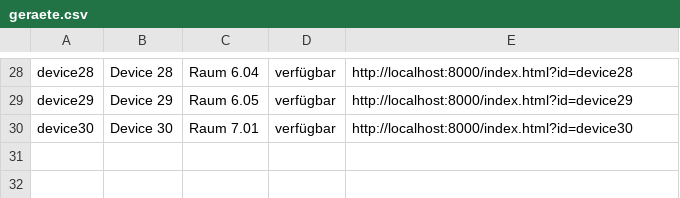
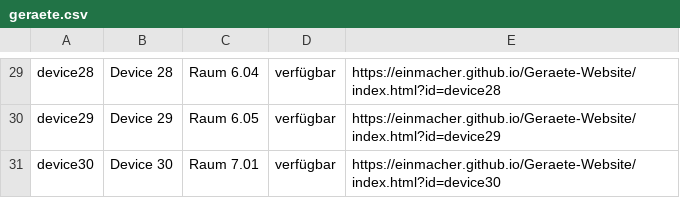
Before and after one commit to EinMacher/Geraete-Website, a CSV file: geraete.csv, drawn as a sheet; only a part is shown, gaps mark what is left out; addresses are those after the commit; the diff covers the shown part only; the diff names each change by its address in the sheet, - before the commit and + after, or states it on an @@ line.

```diff
--- a/geraete.csv
+++ b/geraete.csv
-E29: http://localhost:8000/index.html?id=device28
+E29: https://einmacher.github.io/Geraete-Website/index.html?id=device28
-E30: http://localhost:8000/index.html?id=device29
+E30: https://einmacher.github.io/Geraete-Website/index.html?id=device29
-E31: http://localhost:8000/index.html?id=device30
+E31: https://einmacher.github.io/Geraete-Website/index.html?id=device30
```
Also changed, not shown: 1 added row and 27 edited cells elsewhere in this file, 1 other file.
